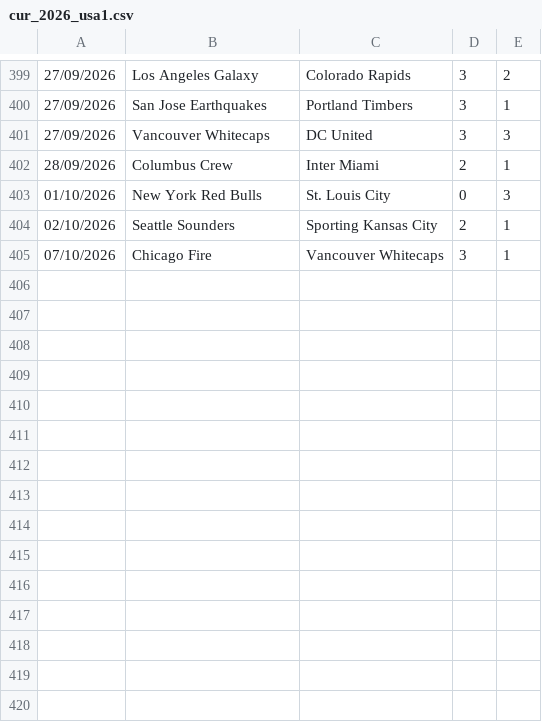
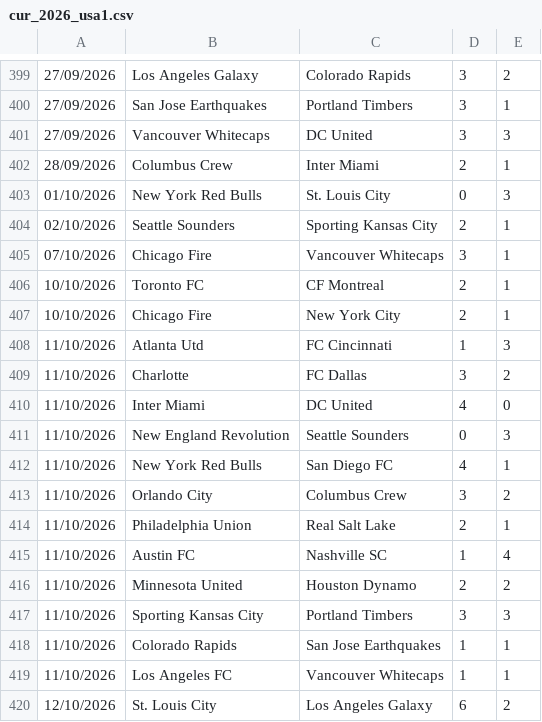
Before and after one commit to dodomiyake/scorecast, a CSV file: data/cur_2026_usa1.csv, drawn as a sheet; only a part is shown, gaps mark what is left out.

```diff
--- a/data/cur_2026_usa1.csv
+++ b/data/cur_2026_usa1.csv
@@ -405 +405,16 @@
 07/10/2026,Chicago Fire,Vancouver Whitecaps,3,1
+10/10/2026,Toronto FC,CF Montreal,2,1
+10/10/2026,Chicago Fire,New York City,2,1
+11/10/2026,Atlanta Utd,FC Cincinnati,1,3
+11/10/2026,Charlotte,FC Dallas,3,2
+11/10/2026,Inter Miami,DC United,4,0
+11/10/2026,New England Revolution,Seattle Sounders,0,3
+11/10/2026,New York Red Bulls,San Diego FC,4,1
+11/10/2026,Orlando City,Columbus Crew,3,2
+11/10/2026,Philadelphia Union,Real Salt Lake,2,1
+11/10/2026,Austin FC,Nashville SC,1,4
+11/10/2026,Minnesota United,Houston Dynamo,2,2
+11/10/2026,Sporting Kansas City,Portland Timbers,3,3
+11/10/2026,Colorado Rapids,San Jose Earthquakes,1,1
+11/10/2026,Los Angeles FC,Vancouver Whitecaps,1,1
+12/10/2026,St. Louis City,Los Angeles Galaxy,6,2
```
Also changed, not shown: data/cur_2026_arg1.csv, data/cur_2026_bra1.csv, 13 other files.
